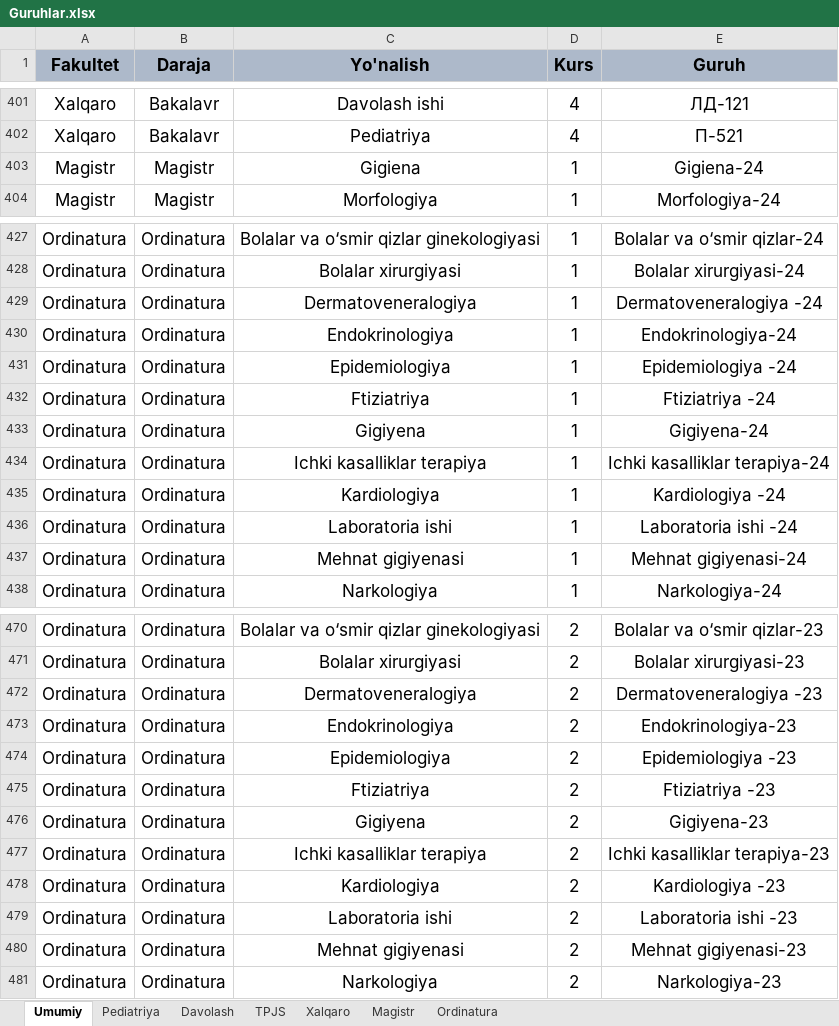
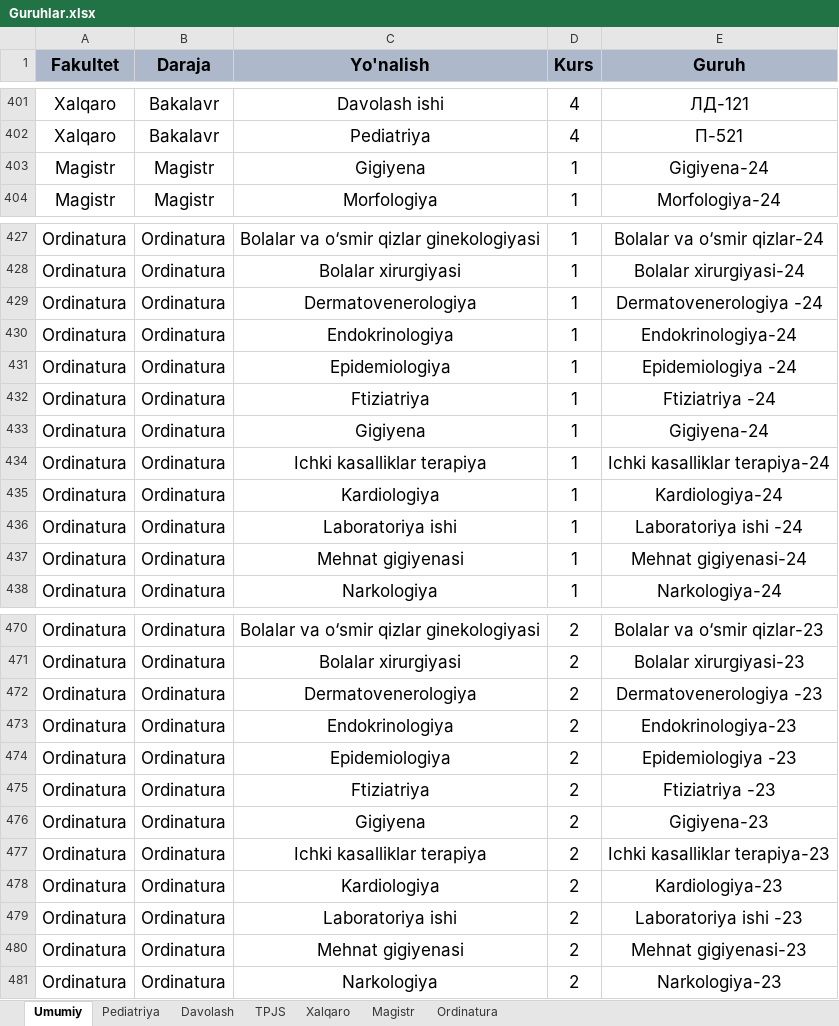
Before and after one commit to Cbekoder/fjsti_register_bot, an Excel workbook: admin/media/data/Guruhlar.xlsx, sheet Umumiy, drawn as a sheet; only a part is shown, gaps mark what is left out; values as stored, in another font and other column widths than the file's, no borders; the diff covers the shown part only; the diff names each change by its address in the sheet, - before the commit and + after, or states it on an @@ line.

```diff
--- a/admin/media/data/Guruhlar.xlsx (sheet Umumiy)
+++ b/admin/media/data/Guruhlar.xlsx (sheet Umumiy)
-C403 (Yo'nalish): Gigiena
+C403 (Yo'nalish): Gigiyena
-E403 (Guruh): Gigiena-24
+E403 (Guruh): Gigiyena-24
-C429 (Yo'nalish): Dermatoveneralogiya
+C429 (Yo'nalish): Dermatovenerologiya
-E429 (Guruh): Dermatoveneralogiya -24
+E429 (Guruh): Dermatovenerologiya -24
-E435 (Guruh): Kardiologiya -24
+E435 (Guruh): Kardiologiya-24
-C436 (Yo'nalish): Laboratoria ishi
+C436 (Yo'nalish): Laboratoriya ishi
-E436 (Guruh): Laboratoria ishi -24
+E436 (Guruh): Laboratoriya ishi -24
-C472 (Yo'nalish): Dermatoveneralogiya
+C472 (Yo'nalish): Dermatovenerologiya
-E472 (Guruh): Dermatoveneralogiya -23
+E472 (Guruh): Dermatovenerologiya -23
-E478 (Guruh): Kardiologiya -23
+E478 (Guruh): Kardiologiya-23
-C479 (Yo'nalish): Laboratoria ishi
+C479 (Yo'nalish): Laboratoriya ishi
-E479 (Guruh): Laboratoria ishi -23
+E479 (Guruh): Laboratoriya ishi -23
```
Also changed, not shown: 3 edited cells elsewhere in this sheet, 1 other file.
